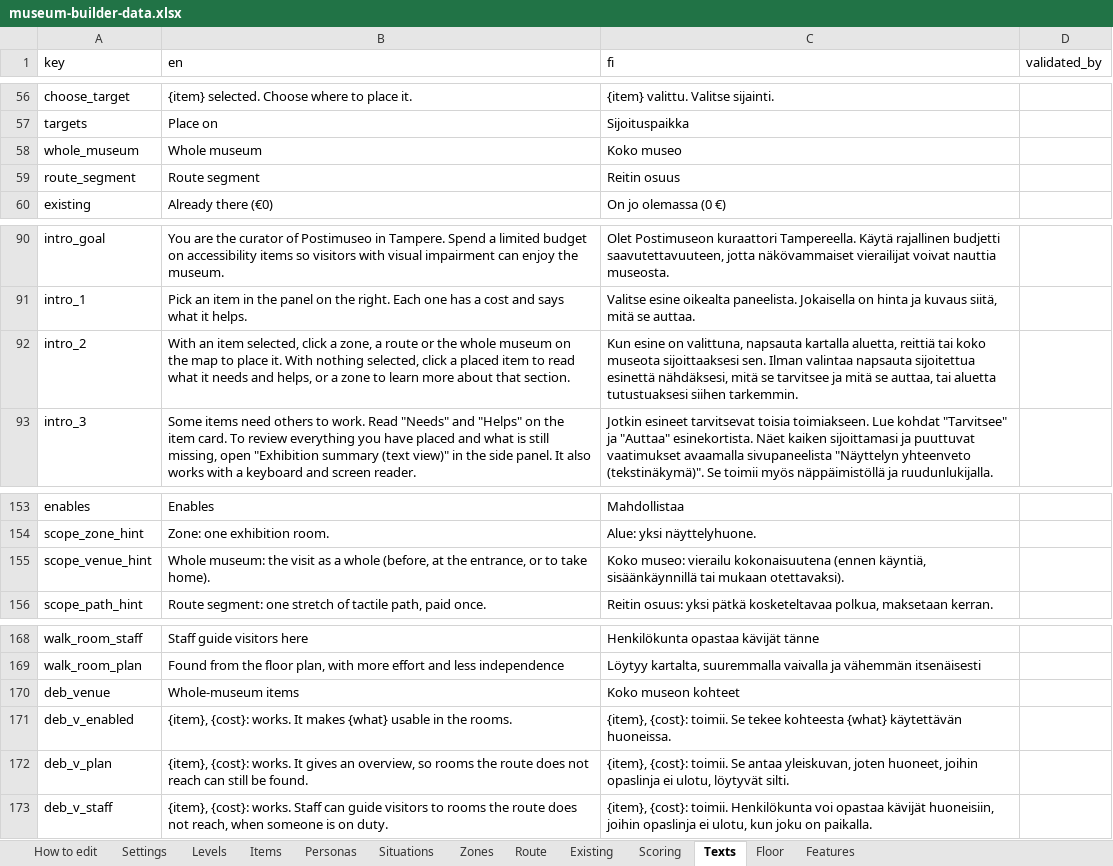
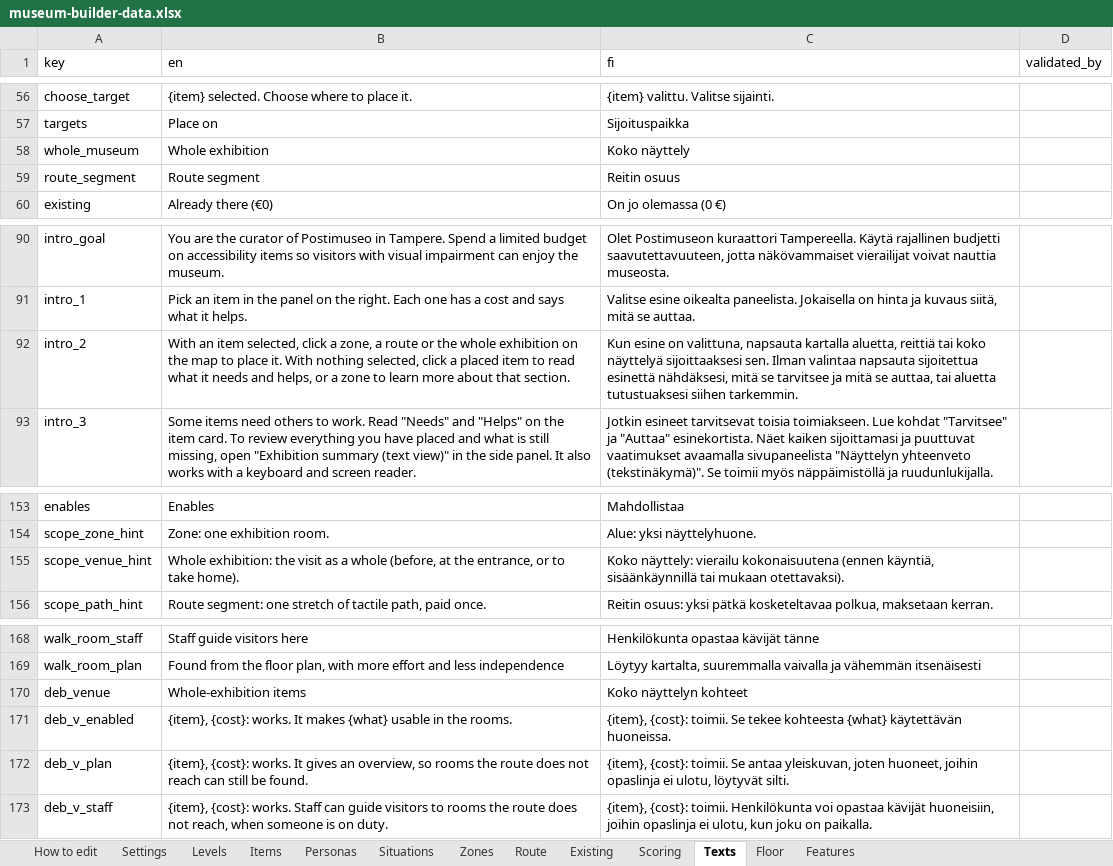
Before and after one commit to valentinasm15/museum-builder, an Excel workbook: src/data/museum-builder-data.xlsx, sheet Texts, drawn as a sheet; only a part is shown, gaps mark what is left out; values as stored, in another font and other column widths than the file's, no borders; the diff names each change by its address in the sheet, - before the commit and + after, or states it on an @@ line.

```diff
--- a/src/data/museum-builder-data.xlsx (sheet Texts)
+++ b/src/data/museum-builder-data.xlsx (sheet Texts)
-B58 (en): Whole museum
+B58 (en): Whole exhibition
-C58 (fi): Koko museo
+C58 (fi): Koko näyttely
-B92 (en): …the whole museum on the…
+B92 (en): …the whole exhibition on the…
-C92 (fi): …tai koko museota sijoittaaksesi sen.…
+C92 (fi): …tai koko näyttelyä sijoittaaksesi sen.…
-B155 (en): Whole museum: the visit…
+B155 (en): Whole exhibition: the visit…
-C155 (fi): Koko museo: vierailu kokonaisuutena…
+C155 (fi): Koko näyttely: vierailu kokonaisuutena…
-B170 (en): Whole-museum items
+B170 (en): Whole-exhibition items
-C170 (fi): Koko museon kohteet
+C170 (fi): Koko näyttelyn kohteet
```
Also changed, not shown: sheet Zones, sheet Items, 7 other files.
